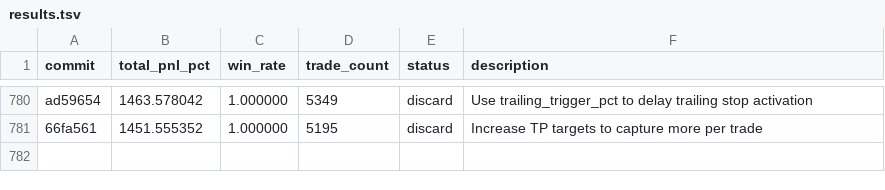
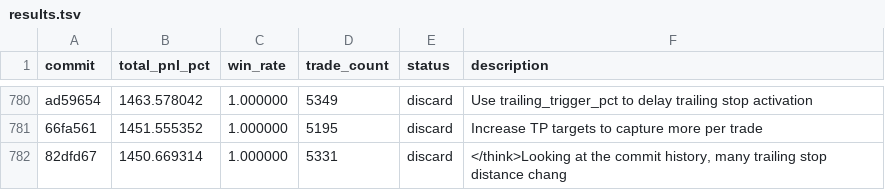
Before and after one commit to RishiJain905/autoresearch, a TSV file: results.tsv, drawn as a sheet; only a part is shown, gaps mark what is left out; the diff names each change by its address in the sheet, - before the commit and + after, or states it on an @@ line.

Commit message:
discard: </think>Looking at the commit history, many trailing stop distance chang

```diff
--- a/results.tsv
+++ b/results.tsv
+row 782: 82dfd67 | 1450.669314 | 1.000000 | 5331 | discard | </think>Looking at the commit history, many trailing stop distance chang
```
